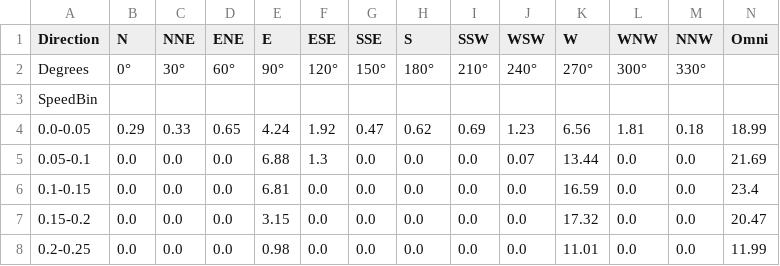
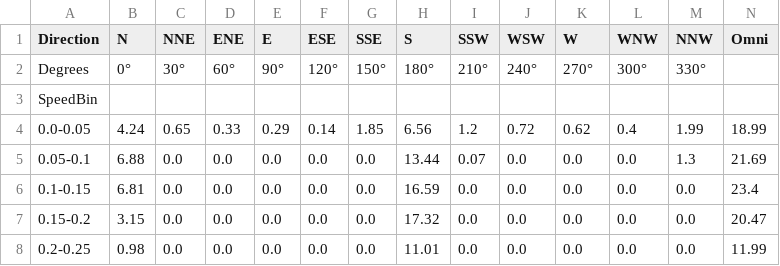
Before and after one commit to daniloceano/bran_analysis, a CSV file: BRAN_outputs/Aracatu/depth_12.5/distribution_JJA.csv, drawn as a sheet; only a part is shown; the diff covers the shown part only.

```diff
--- a/BRAN_outputs/Aracatu/depth_12.5/distribution_JJA.csv
+++ b/BRAN_outputs/Aracatu/depth_12.5/distribution_JJA.csv
@@ -3,6 +3,6 @@ Degrees,0°,30°,60°,90°,120°,150°,180°,210°,240°,270°,300°,330°,
 SpeedBin,,,,,,,,,,,,,
-0.0-0.05,0.29,0.33,0.65,4.24,1.92,0.47,0.62,0.69,1.23,6.56,1.81,0.18,18.99
-0.05-0.1,0.0,0.0,0.0,6.88,1.3,0.0,0.0,0.0,0.07,13.44,0.0,0.0,21.69
-0.1-0.15,0.0,0.0,0.0,6.81,0.0,0.0,0.0,0.0,0.0,16.59,0.0,0.0,23.4
-0.15-0.2,0.0,0.0,0.0,3.15,0.0,0.0,0.0,0.0,0.0,17.32,0.0,0.0,20.47
-0.2-0.25,0.0,0.0,0.0,0.98,0.0,0.0,0.0,0.0,0.0,11.01,0.0,0.0,11.99
+0.0-0.05,4.24,0.65,0.33,0.29,0.14,1.85,6.56,1.2,0.72,0.62,0.4,1.99,18.99
+0.05-0.1,6.88,0.0,0.0,0.0,0.0,0.0,13.44,0.07,0.0,0.0,0.0,1.3,21.69
+0.1-0.15,6.81,0.0,0.0,0.0,0.0,0.0,16.59,0.0,0.0,0.0,0.0,0.0,23.4
+0.15-0.2,3.15,0.0,0.0,0.0,0.0,0.0,17.32,0.0,0.0,0.0,0.0,0.0,20.47
+0.2-0.25,0.98,0.0,0.0,0.0,0.0,0.0,11.01,0.0,0.0,0.0,0.0,0.0,11.99
```
Also changed, not shown: 44 edited cells elsewhere in this file, BRAN_outputs/Aracatu/depth_12.5/distribution_MAM.csv, BRAN_outputs/Aracatu/depth_2.5/distribution_DJF.csv, 27 other files.
